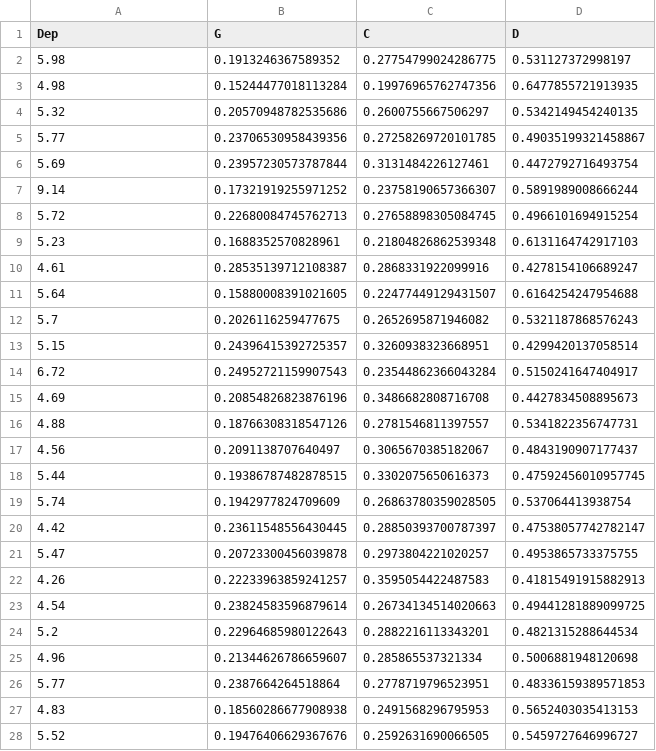
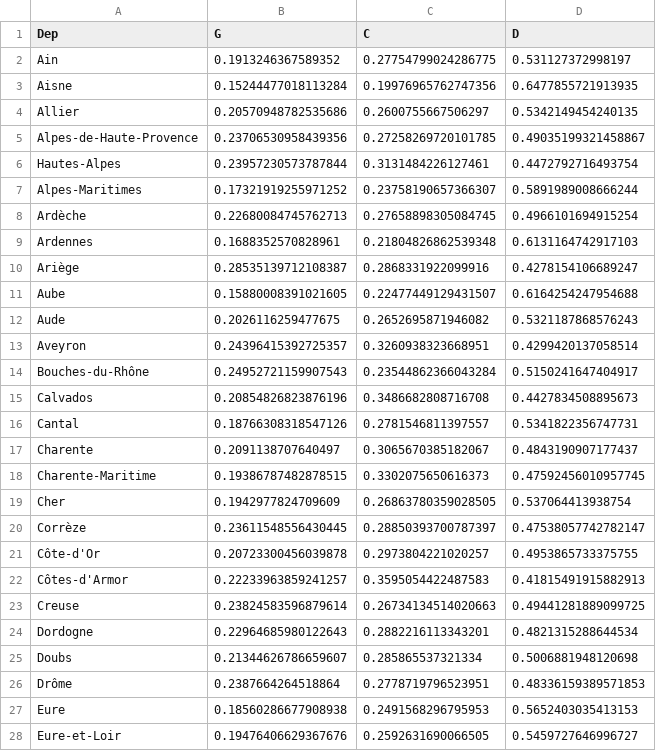
Before and after one commit to zuulaika/Projet-python, a CSV file: ee_bp24.csv, drawn as a sheet; only a part is shown; the diff covers the shown part only.

```diff
--- a/ee_bp24.csv
+++ b/ee_bp24.csv
@@ -1,28 +1,28 @@
 Dep,G,C,D
-5.98,0.1913246367589352,0.27754799024286775,0.531127372998197
-4.98,0.15244477018113284,0.19976965762747356,0.6477855721913935
-5.32,0.20570948782535686,0.2600755667506297,0.5342149454240135
-5.77,0.23706530958439356,0.27258269720101785,0.49035199321458867
-5.69,0.23957230573787844,0.3131484226127461,0.4472792716493754
-9.14,0.17321919255971252,0.23758190657366307,0.5891989008666244
-5.72,0.22680084745762713,0.27658898305084745,0.4966101694915254
-5.23,0.1688352570828961,0.21804826862539348,0.6131164742917103
-4.61,0.28535139712108387,0.2868331922099916,0.4278154106689247
-5.64,0.15880008391021605,0.22477449129431507,0.6164254247954688
-5.7,0.2026116259477675,0.2652695871946082,0.5321187868576243
-5.15,0.24396415392725357,0.3260938323668951,0.4299420137058514
-6.72,0.24952721159907543,0.23544862366043284,0.5150241647404917
-4.69,0.20854826823876196,0.3486682808716708,0.4427834508895673
-4.88,0.18766308318547126,0.2781546811397557,0.5341822356747731
-4.56,0.2091138707640497,0.3065670385182067,0.4843190907177437
-5.44,0.19386787482878515,0.3302075650616373,0.47592456010957745
-5.74,0.1942977824709609,0.26863780359028505,0.537064413938754
-4.42,0.23611548556430445,0.28850393700787397,0.47538057742782147
-5.47,0.20723300456039878,0.2973804221020257,0.4953865733375755
-4.26,0.22233963859241257,0.3595054422487583,0.41815491915882913
-4.54,0.23824583596879614,0.26734134514020663,0.49441281889099725
-5.2,0.22964685980122643,0.2882216113343201,0.4821315288644534
-4.96,0.21344626786659607,0.285865537321334,0.5006881948120698
-5.77,0.2387664264518864,0.2778719796523951,0.48336159389571853
-4.83,0.18560286677908938,0.2491568296795953,0.5652403035413153
-5.52,0.19476406629367676,0.2592631690066505,0.5459727646996727
+Ain,0.1913246367589352,0.27754799024286775,0.531127372998197
+Aisne,0.15244477018113284,0.19976965762747356,0.6477855721913935
+Allier,0.20570948782535686,0.2600755667506297,0.5342149454240135
+Alpes-de-Haute-Provence,0.23706530958439356,0.27258269720101785,0.49035199321458867
+Hautes-Alpes,0.23957230573787844,0.3131484226127461,0.4472792716493754
+Alpes-Maritimes,0.17321919255971252,0.23758190657366307,0.5891989008666244
+Ardèche,0.22680084745762713,0.27658898305084745,0.4966101694915254
+Ardennes,0.1688352570828961,0.21804826862539348,0.6131164742917103
+Ariège,0.28535139712108387,0.2868331922099916,0.4278154106689247
+Aube,0.15880008391021605,0.22477449129431507,0.6164254247954688
+Aude,0.2026116259477675,0.2652695871946082,0.5321187868576243
+Aveyron,0.24396415392725357,0.3260938323668951,0.4299420137058514
+Bouches-du-Rhône,0.24952721159907543,0.23544862366043284,0.5150241647404917
+Calvados,0.20854826823876196,0.3486682808716708,0.4427834508895673
+Cantal,0.18766308318547126,0.2781546811397557,0.5341822356747731
+Charente,0.2091138707640497,0.3065670385182067,0.4843190907177437
+Charente-Maritime,0.19386787482878515,0.3302075650616373,0.47592456010957745
+Cher,0.1942977824709609,0.26863780359028505,0.537064413938754
+Corrèze,0.23611548556430445,0.28850393700787397,0.47538057742782147
+Côte-d'Or,0.20723300456039878,0.2973804221020257,0.4953865733375755
+Côtes-d'Armor,0.22233963859241257,0.3595054422487583,0.41815491915882913
+Creuse,0.23824583596879614,0.26734134514020663,0.49441281889099725
+Dordogne,0.22964685980122643,0.2882216113343201,0.4821315288644534
+Doubs,0.21344626786659607,0.285865537321334,0.5006881948120698
+Drôme,0.2387664264518864,0.2778719796523951,0.48336159389571853
+Eure,0.18560286677908938,0.2491568296795953,0.5652403035413153
+Eure-et-Loir,0.19476406629367676,0.2592631690066505,0.5459727646996727
```
Also changed, not shown: 73 edited cells elsewhere in this file, 2 other files.
